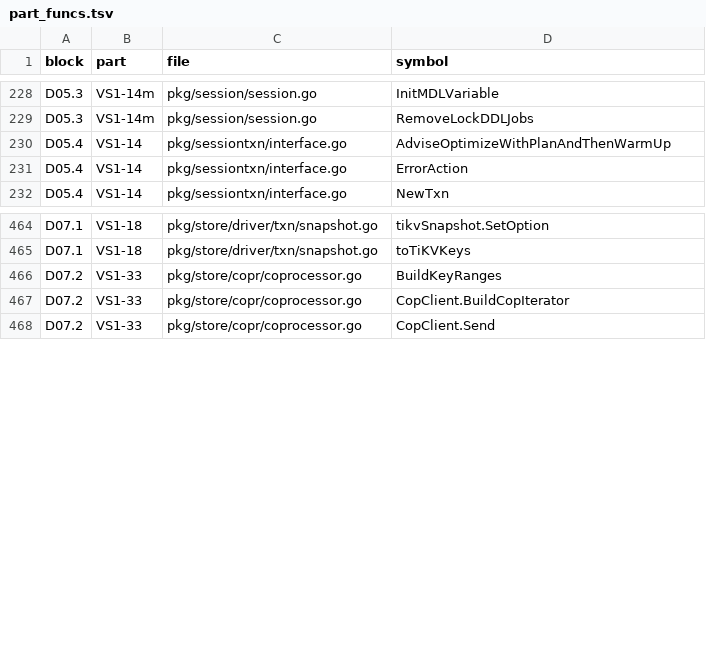
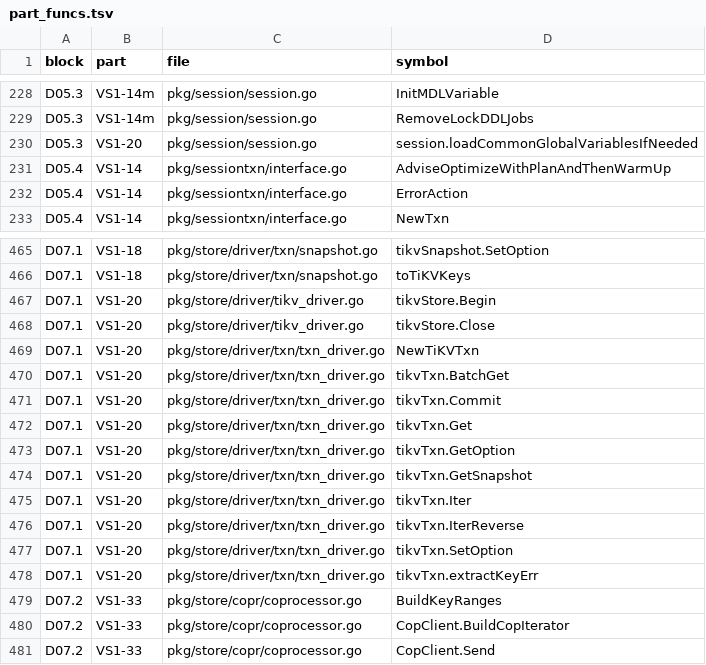
Before and after one commit to dulao5/tidb-rs-tracker, a TSV file: data/part_funcs.tsv, drawn as a sheet; only a part is shown, gaps mark what is left out.

```diff
--- a/data/part_funcs.tsv
+++ b/data/part_funcs.tsv
@@ -229,2 +229,3 @@ D05.3	VS1-14m	pkg/session/session.go	InitMDLVariable
 D05.3	VS1-14m	pkg/session/session.go	RemoveLockDDLJobs
+D05.3	VS1-20	pkg/session/session.go	session.loadCommonGlobalVariablesIfNeeded
 D05.4	VS1-14	pkg/sessiontxn/interface.go	AdviseOptimizeWithPlanAndThenWarmUp
@@ -465,2 +466,14 @@ D07.1	VS1-18	pkg/store/driver/txn/snapshot.go	tikvSnapshot.SetOption
 D07.1	VS1-18	pkg/store/driver/txn/snapshot.go	toTiKVKeys
+D07.1	VS1-20	pkg/store/driver/tikv_driver.go	tikvStore.Begin
+D07.1	VS1-20	pkg/store/driver/tikv_driver.go	tikvStore.Close
+D07.1	VS1-20	pkg/store/driver/txn/txn_driver.go	NewTiKVTxn
+D07.1	VS1-20	pkg/store/driver/txn/txn_driver.go	tikvTxn.BatchGet
+D07.1	VS1-20	pkg/store/driver/txn/txn_driver.go	tikvTxn.Commit
+D07.1	VS1-20	pkg/store/driver/txn/txn_driver.go	tikvTxn.Get
+D07.1	VS1-20	pkg/store/driver/txn/txn_driver.go	tikvTxn.GetOption
+D07.1	VS1-20	pkg/store/driver/txn/txn_driver.go	tikvTxn.GetSnapshot
+D07.1	VS1-20	pkg/store/driver/txn/txn_driver.go	tikvTxn.Iter
+D07.1	VS1-20	pkg/store/driver/txn/txn_driver.go	tikvTxn.IterReverse
+D07.1	VS1-20	pkg/store/driver/txn/txn_driver.go	tikvTxn.SetOption
+D07.1	VS1-20	pkg/store/driver/txn/txn_driver.go	tikvTxn.extractKeyErr
 D07.2	VS1-33	pkg/store/copr/coprocessor.go	BuildKeyRanges
```
Also changed, not shown: data/block_parts.tsv, data/stubs.tsv, 1 other file.
